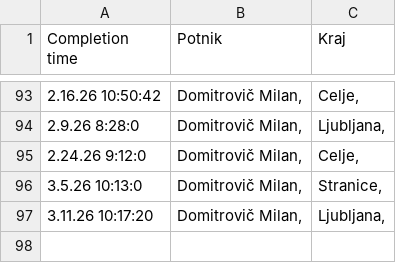
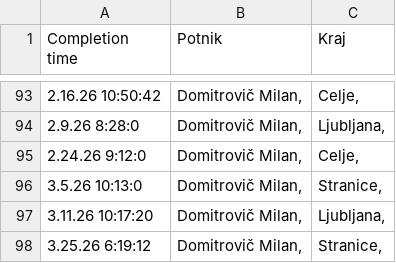
Before and after one commit to SRP-B/dat-za, a CSV file: active.csv, drawn as a sheet; only a part is shown, gaps mark what is left out.

Commit message:
Appv12

```diff
--- a/active.csv
+++ b/active.csv
@@ -97 +97,2 @@
 3.11.26 10:17:20;"Domitrovič Milan,";"Ljubljana,"
+3.25.26 6:19:12;"Domitrovič Milan,";"Stranice,"
```
